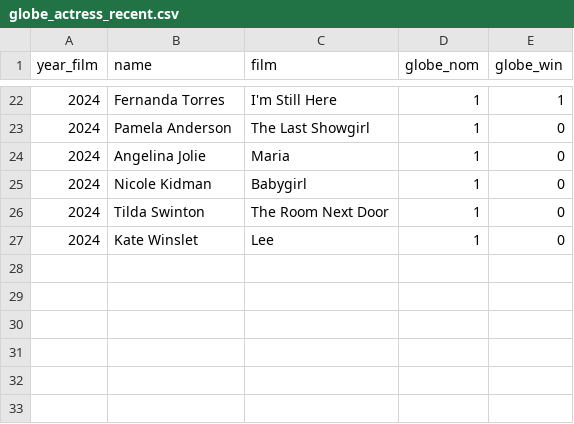
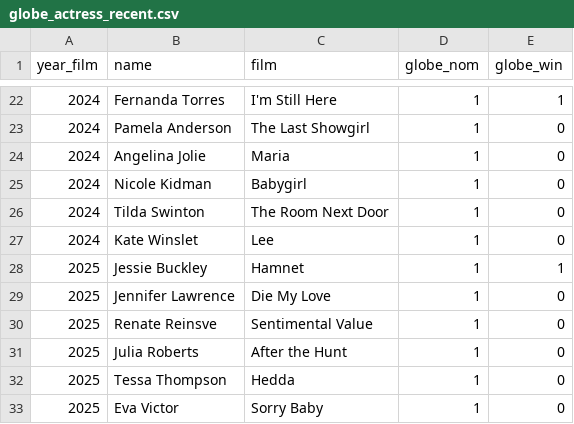
Before and after one commit to lorenzoalec-ship-it/Oscar-predictor, a CSV file: data/raw/globe_actress_recent.csv, drawn as a sheet; only a part is shown, gaps mark what is left out; the diff names each change by its address in the sheet, - before the commit and + after, or states it on an @@ line.

```diff
--- a/data/raw/globe_actress_recent.csv
+++ b/data/raw/globe_actress_recent.csv
+row 28: 2025 | Jessie Buckley | Hamnet | 1 | 1
+row 29: 2025 | Jennifer Lawrence | Die My Love | 1 | 0
+row 30: 2025 | Renate Reinsve | Sentimental Value | 1 | 0
+row 31: 2025 | Julia Roberts | After the Hunt | 1 | 0
+row 32: 2025 | Tessa Thompson | Hedda | 1 | 0
+row 33: 2025 | Eva Victor | Sorry Baby | 1 | 0
```
Also changed, not shown: data/raw/bafta_actor_recent.csv, data/raw/bafta_actress_recent.csv, 6 other files.
